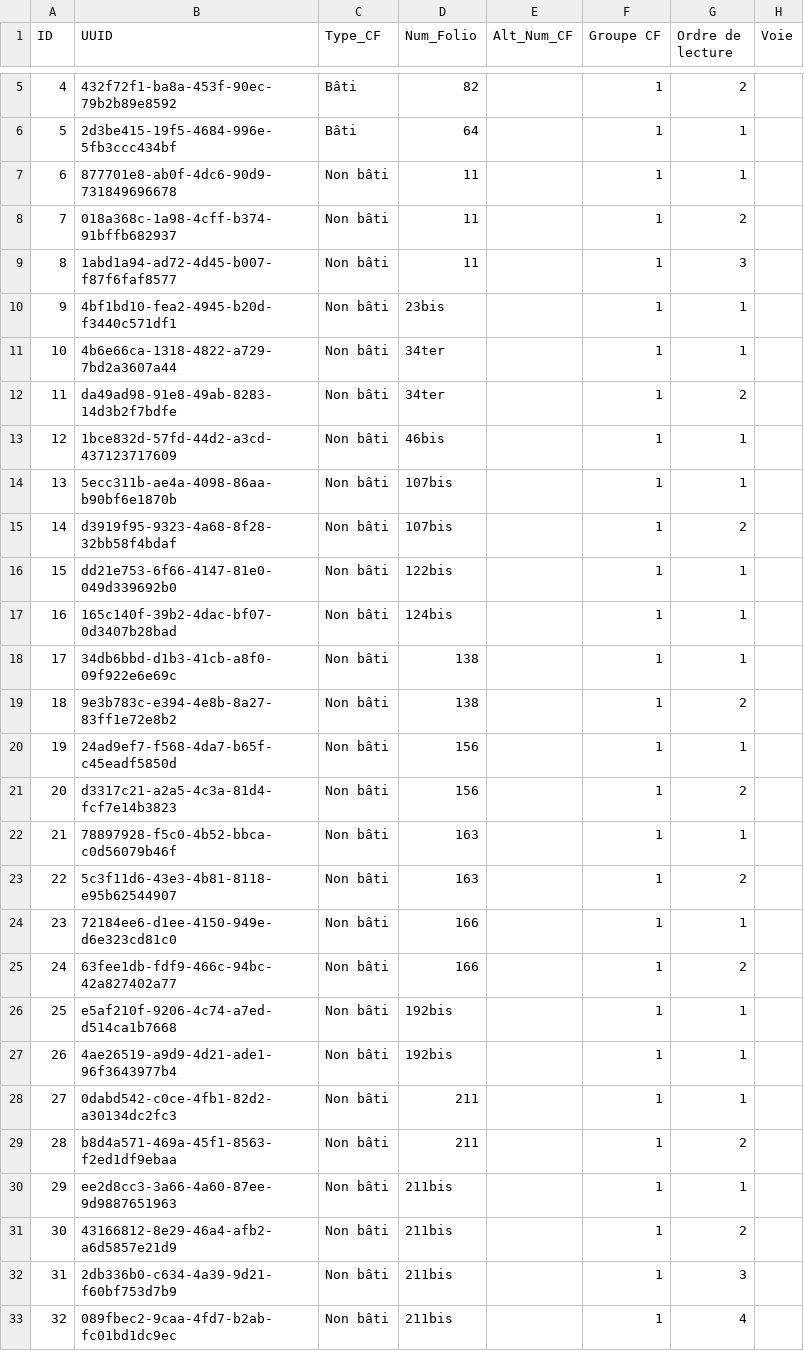
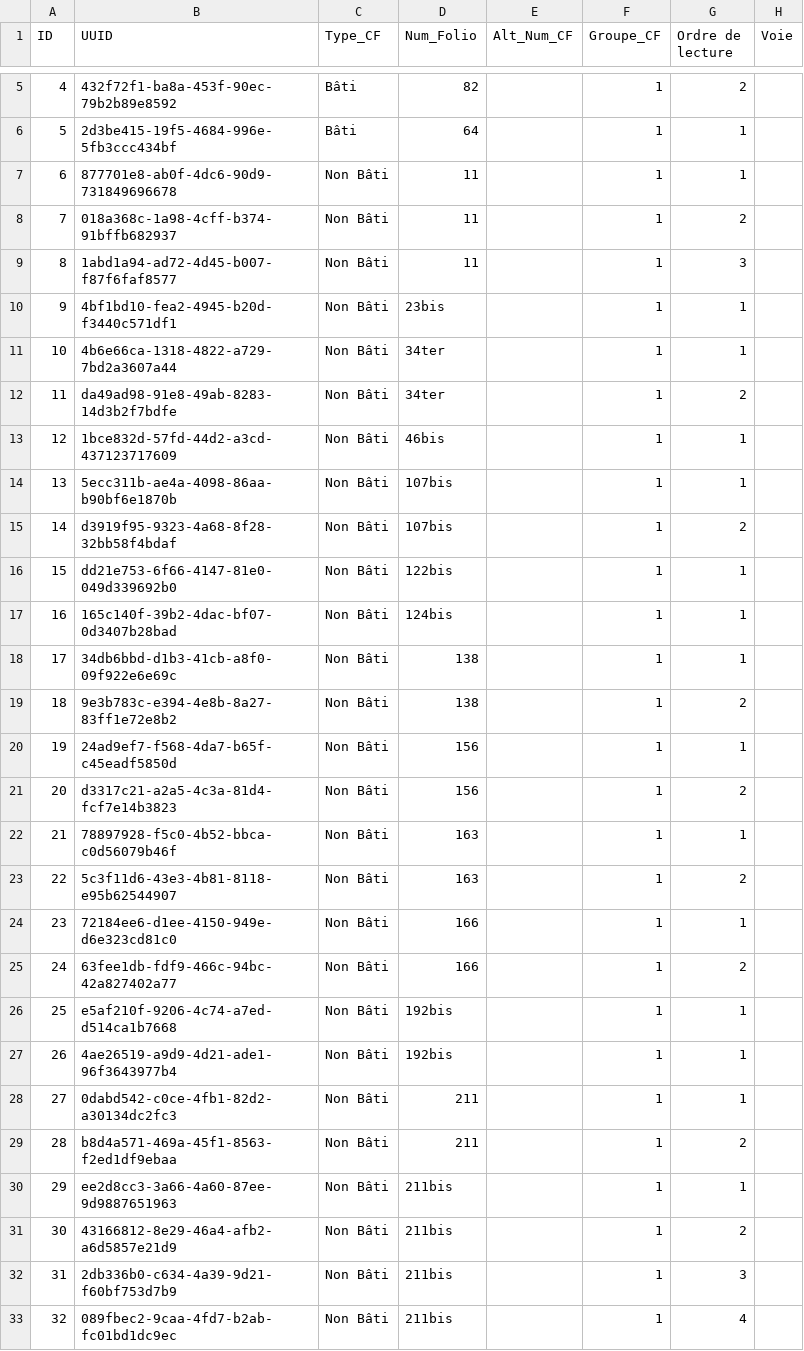
Before and after one commit to solenn-tl/ontologie-peuplement, a CSV file: data/gentilly/MAT_1813.csv, drawn as a sheet; only a part is shown, gaps mark what is left out; the diff covers the shown part only; the diff names each change by its address in the sheet, - before the commit and + after, or states it on an @@ line.

```diff
--- a/data/gentilly/MAT_1813.csv
+++ b/data/gentilly/MAT_1813.csv
-F1: Groupe CF
+F1: Groupe_CF
-C7:C33 (Type_CF): Non bâti
+C7:C33 (Type_CF): Non Bâti
```
Also changed, not shown: 39 edited cells elsewhere in this file, data/gentilly/MAT_1836.csv, data/gentilly/MAT_1848.csv, 8 other files.
